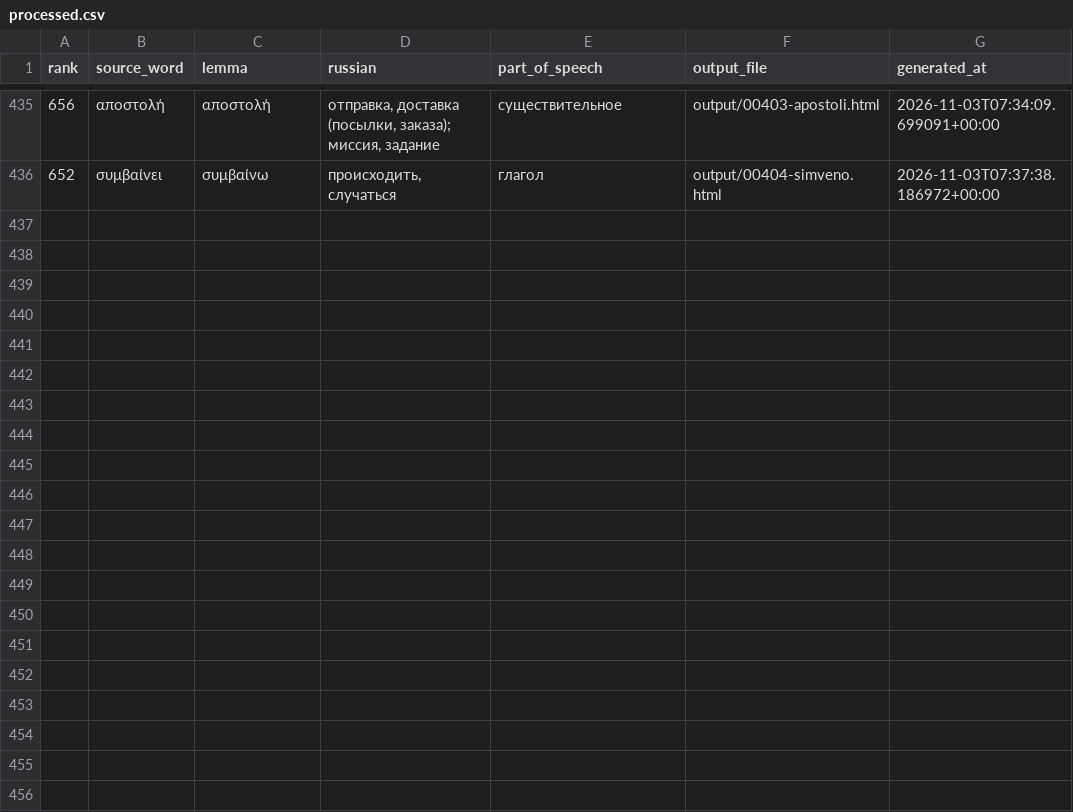
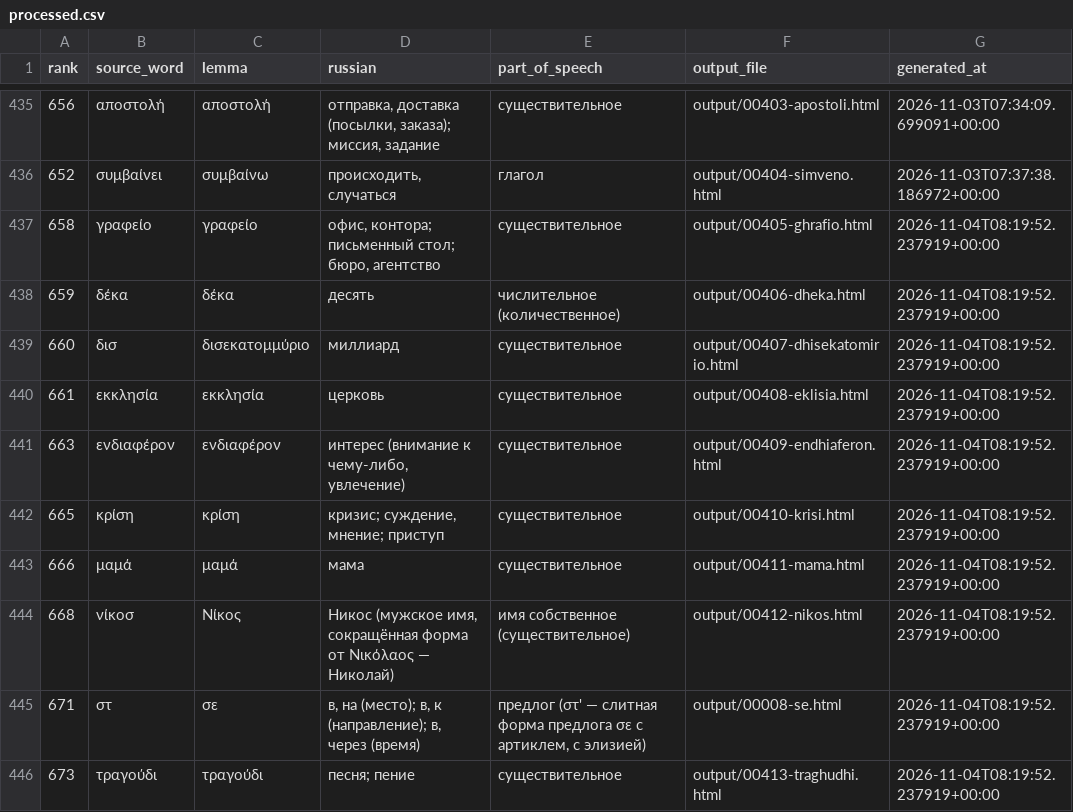
Before and after one commit to DarkPatrick/greek-vocab-cards, a CSV file: data/processed.csv, drawn as a sheet; only a part is shown, gaps mark what is left out.

```diff
--- a/data/processed.csv
+++ b/data/processed.csv
@@ -436 +436,11 @@ rank,source_word,lemma,russian,part_of_speech,output_file,generated_at
 652,συμβαίνει,συμβαίνω,"происходить, случаться",глагол,output/00404-simveno.html,2026-11-03T07:37:38.186972+00:00
+658,γραφείο,γραφείο,"офис, контора; письменный стол; бюро, агентство",существительное,output/00405-ghrafio.html,2026-11-04T08:19:52.237919+00:00
+659,δέκα,δέκα,десять,числительное (количественное),output/00406-dheka.html,2026-11-04T08:19:52.237919+00:00
+660,δισ,δισεκατομμύριο,миллиард,существительное,output/00407-dhisekatomirio.html,2026-11-04T08:19:52.237919+00:00
+661,εκκλησία,εκκλησία,церковь,существительное,output/00408-eklisia.html,2026-11-04T08:19:52.237919+00:00
+663,ενδιαφέρον,ενδιαφέρον,"интерес (внимание к чему-либо, увлечение)",существительное,output/00409-endhiaferon.html,2026-11-04T08:19:52.237919+00:00
+665,κρίση,κρίση,"кризис; суждение, мнение; приступ",существительное,output/00410-krisi.html,2026-11-04T08:19:52.237919+00:00
+666,μαμά,μαμά,мама,существительное,output/00411-mama.html,2026-11-04T08:19:52.237919+00:00
+668,νίκοσ,Νίκος,"Никос (мужское имя, сокращённая форма от Νικόλαος — Николай)",имя собственное (существительное),output/00412-nikos.html,2026-11-04T08:19:52.237919+00:00
+671,στ,σε,"в, на (место); в, к (направление); в, через (время)","предлог (στ' — слитная форма предлога σε с артиклем, с элизией)",output/00008-se.html,2026-11-04T08:19:52.237919+00:00
+673,τραγούδι,τραγούδι,песня; пение,существительное,output/00413-traghudhi.html,2026-11-04T08:19:52.237919+00:00
```
Also changed, not shown: data/known_forms.csv, 9 other files.
